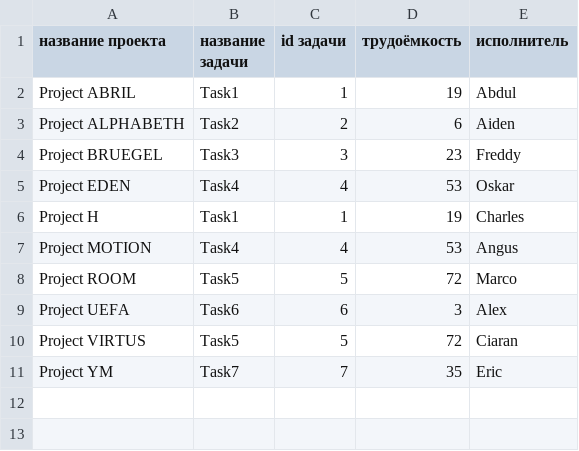
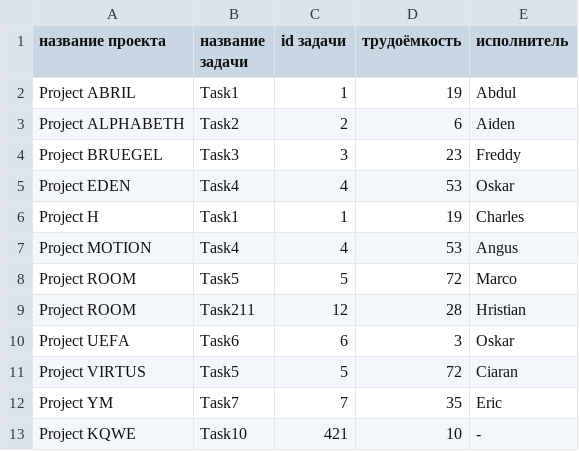
Before and after one commit to kkkirill/vdishp, a CSV file: input/input.csv, drawn as a sheet; addresses are those after the commit; the diff names each change by its address in the sheet, - before the commit and + after, or states it on an @@ line.

```diff
--- a/input/input.csv
+++ b/input/input.csv
+row 9: Project ROOM | Task211 | 12 | 28 | Hristian
-E10 (исполнитель): Alex
+E10 (исполнитель): Oskar
+row 13: Project KQWE | Task10 | 421 | 10 | -
```
Also changed, not shown: 5 other files.
